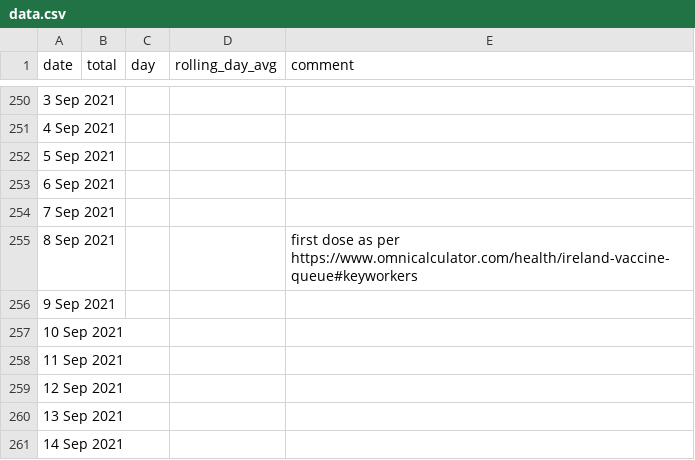
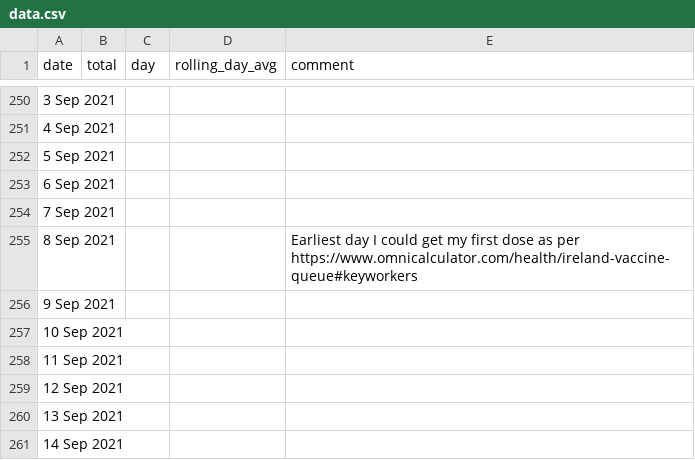
Before and after one commit to plallin/coviz, a CSV file: data.csv, drawn as a sheet; only a part is shown, gaps mark what is left out.

Commit message:
updated data

```diff
--- a/data.csv
+++ b/data.csv
@@ -254,3 +254,3 @@ date,total,day,rolling_day_avg,comment
 7 Sep 2021,,,,
-8 Sep 2021,,,,first dose as per https://www.omnicalculator.com/health/ireland-vaccine-queue#keyworkers
+8 Sep 2021,,,,Earliest day I could get my first dose as per https://www.omnicalculator.com/health/ireland-vaccine-queue#keyworkers
 9 Sep 2021,,,,
```
